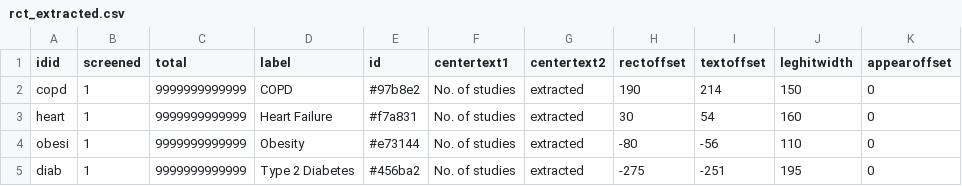
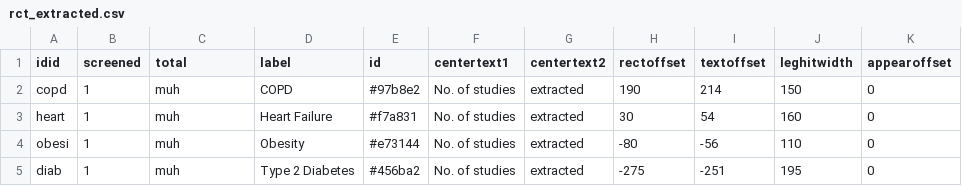
Before and after one commit to compar-eu/infograph, a CSV file: rct_extracted.csv, drawn as a sheet.

Commit message:
Update rct_extracted.csv

```diff
--- a/rct_extracted.csv
+++ b/rct_extracted.csv
@@ -1,5 +1,5 @@
 idid,screened,total,label,id,centertext1,centertext2,rectoffset,textoffset,leghitwidth,appearoffset
-copd,1,9999999999999,COPD,#97b8e2,No. of studies,extracted,190,214,150,0
-heart,1,9999999999999,Heart Failure,#f7a831,No. of studies,extracted,30,54,160,0
-obesi,1,9999999999999,Obesity,#e73144,No. of studies,extracted,-80,-56,110,0
-diab,1,9999999999999,Type 2 Diabetes,#456ba2,No. of studies,extracted,-275,-251,195,0
+copd,1,muh,COPD,#97b8e2,No. of studies,extracted,190,214,150,0
+heart,1,muh,Heart Failure,#f7a831,No. of studies,extracted,30,54,160,0
+obesi,1,muh,Obesity,#e73144,No. of studies,extracted,-80,-56,110,0
+diab,1,muh,Type 2 Diabetes,#456ba2,No. of studies,extracted,-275,-251,195,0
```
